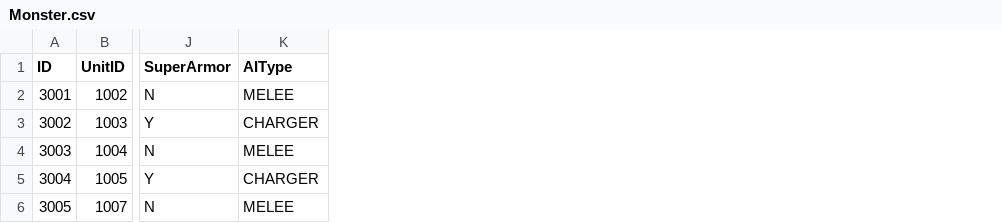
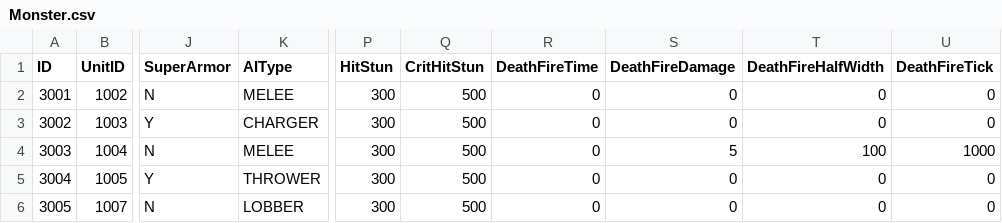
Before and after one commit to lkhwcf-arch/Human_Ghost-, a CSV file: Assets/Data/Csv/Monster.csv, drawn as a sheet; only a part is shown, gaps mark what is left out; the diff names each change by its address in the sheet, - before the commit and + after, or states it on an @@ line.

```diff
--- a/Assets/Data/Csv/Monster.csv
+++ b/Assets/Data/Csv/Monster.csv
+column P (HitStun), rows 2-6: all 300
+column Q (CritHitStun), rows 2-6: all 500
+column R (DeathFireTime), rows 2-6: all 0
+column S (DeathFireDamage), rows 2-6: 0 | 0 | 5 | 0 | 0
+column T (DeathFireHalfWidth), rows 2-6: 0 | 0 | 100 | 0 | 0
+column U (DeathFireTick), rows 2-6: 0 | 0 | 1000 | 0 | 0
-K5 (AIType): CHARGER
+K5 (AIType): THROWER
-K6 (AIType): MELEE
+K6 (AIType): LOBBER
```
Also changed, not shown: 27 other files.
